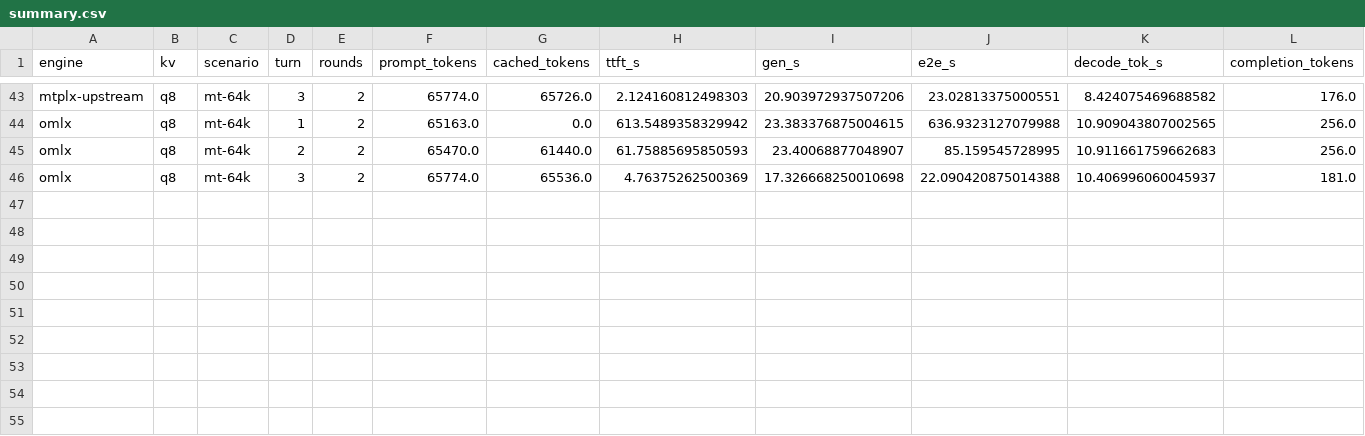
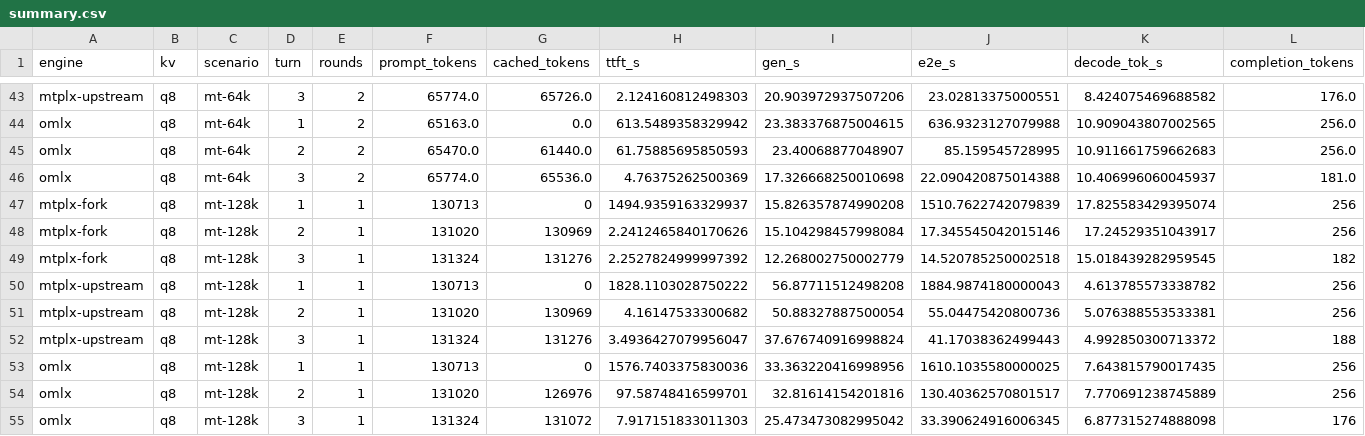
Before and after one commit to shunya1810/apple-silicon-llm-bench, a CSV file: results/2026-09-m1max-64gb/summary.csv, drawn as a sheet; only a part is shown, gaps mark what is left out; rows hold the shown columns only; the diff names each change by its address in the sheet, - before the commit and + after, or states it on an @@ line.

```diff
--- a/results/2026-09-m1max-64gb/summary.csv
+++ b/results/2026-09-m1max-64gb/summary.csv
+row 47: mtplx-fork | q8 | mt-128k | 1 | 1 | 130713 | 0 | 1494.9359163329937 | 15.826357874990208 | 1510.7622742079839 | 17.825583429395074 | 256
+row 48: mtplx-fork | q8 | mt-128k | 2 | 1 | 131020 | 130969 | 2.2412465840170626 | 15.104298457998084 | 17.345545042015146 | 17.24529351043917 | 256
+row 49: mtplx-fork | q8 | mt-128k | 3 | 1 | 131324 | 131276 | 2.2527824999997392 | 12.268002750002779 | 14.520785250002518 | 15.018439282959545 | 182
+row 50: mtplx-upstream | q8 | mt-128k | 1 | 1 | 130713 | 0 | 1828.1103028750222 | 56.87711512498208 | 1884.9874180000043 | 4.613785573338782 | 256
+row 51: mtplx-upstream | q8 | mt-128k | 2 | 1 | 131020 | 130969 | 4.16147533300682 | 50.88327887500054 | 55.04475420800736 | 5.076388553533381 | 256
+row 52: mtplx-upstream | q8 | mt-128k | 3 | 1 | 131324 | 131276 | 3.4936427079956047 | 37.676740916998824 | 41.17038362499443 | 4.992850300713372 | 188
+row 53: omlx | q8 | mt-128k | 1 | 1 | 130713 | 0 | 1576.7403375830036 | 33.363220416998956 | 1610.1035580000025 | 7.643815790017435 | 256
+row 54: omlx | q8 | mt-128k | 2 | 1 | 131020 | 126976 | 97.58748416599701 | 32.81614154201816 | 130.40362570801517 | 7.770691238745889 | 256
+row 55: omlx | q8 | mt-128k | 3 | 1 | 131324 | 131072 | 7.917151833011303 | 25.473473082995042 | 33.390624916006345 | 6.877315274888098 | 176
```
Also changed, not shown: 34 other files.
